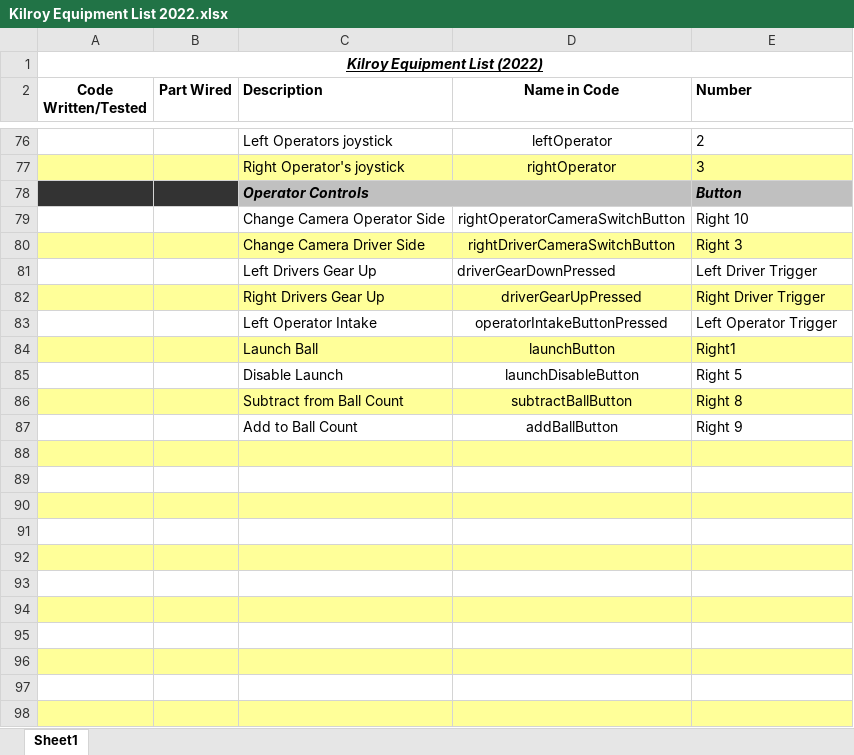
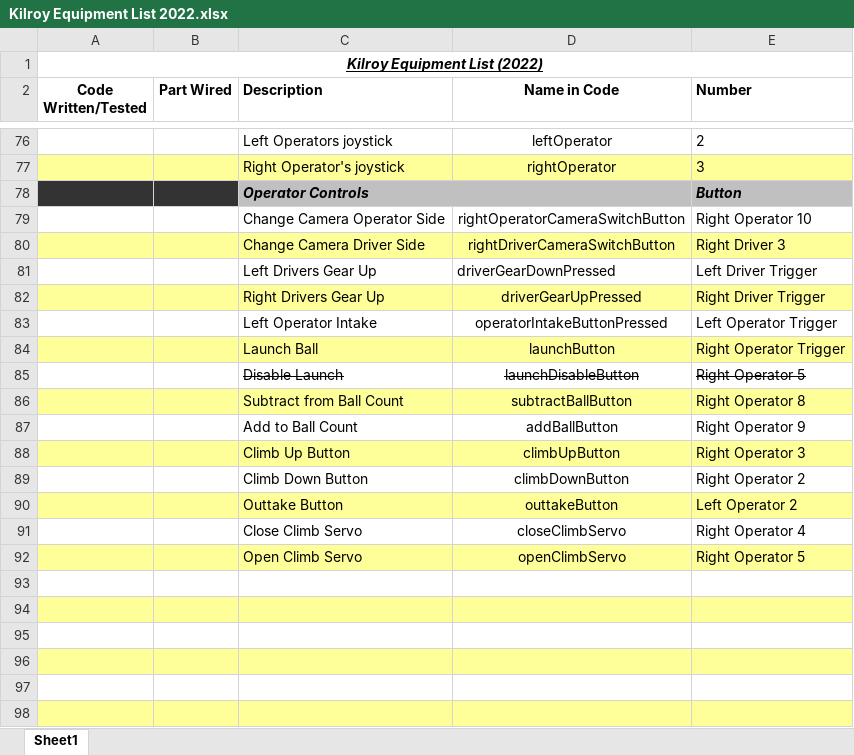
Before and after one commit to FIRST-Team-339/2022, an Excel workbook: Kilroy Equipment List 2022.xlsx, sheet Sheet1, drawn as a sheet; only a part is shown, gaps mark what is left out; values as stored, in another font and other column widths than the file's, no borders; the diff covers the shown part only; the diff names each change by its address in the sheet, - before the commit and + after, or states it on an @@ line.

Commit message:
Finished outtake and fixed stuff in teleop/harware

```diff
--- a/Kilroy Equipment List 2022.xlsx (sheet Sheet1)
+++ b/Kilroy Equipment List 2022.xlsx (sheet Sheet1)
-E79 (Number): Right 10
+E79 (Number): Right Operator 10
-E80 (Number): Right 3
+E80 (Number): Right Driver 3
-E84 (Number): Right1
+E84 (Number): Right Operator Trigger
-C85:E85 strikethrough: off
+C85:E85 strikethrough: on
-E85 (Number): Right 5
+E85 (Number): Right Operator 5
-E86 (Number): Right 8
+E86 (Number): Right Operator 8
-E87 (Number): Right 9
+E87 (Number): Right Operator 9
-row 88: (empty)
+row 88:  |  | Climb Up Button | climbUpButton | Right Operator 3
-row 89: (empty)
+row 89:  |  | Climb Down Button | climbDownButton | Right Operator 2
-row 90: (empty)
+row 90:  |  | Outtake Button | outtakeButton | Left Operator 2
-row 91: (empty)
+row 91:  |  | Close Climb Servo | closeClimbServo | Right Operator 4
-row 92: (empty)
+row 92:  |  | Open Climb Servo | openClimbServo | Right Operator 5
```
Also changed, not shown: 14 added rows elsewhere in this sheet, 3 other files.
